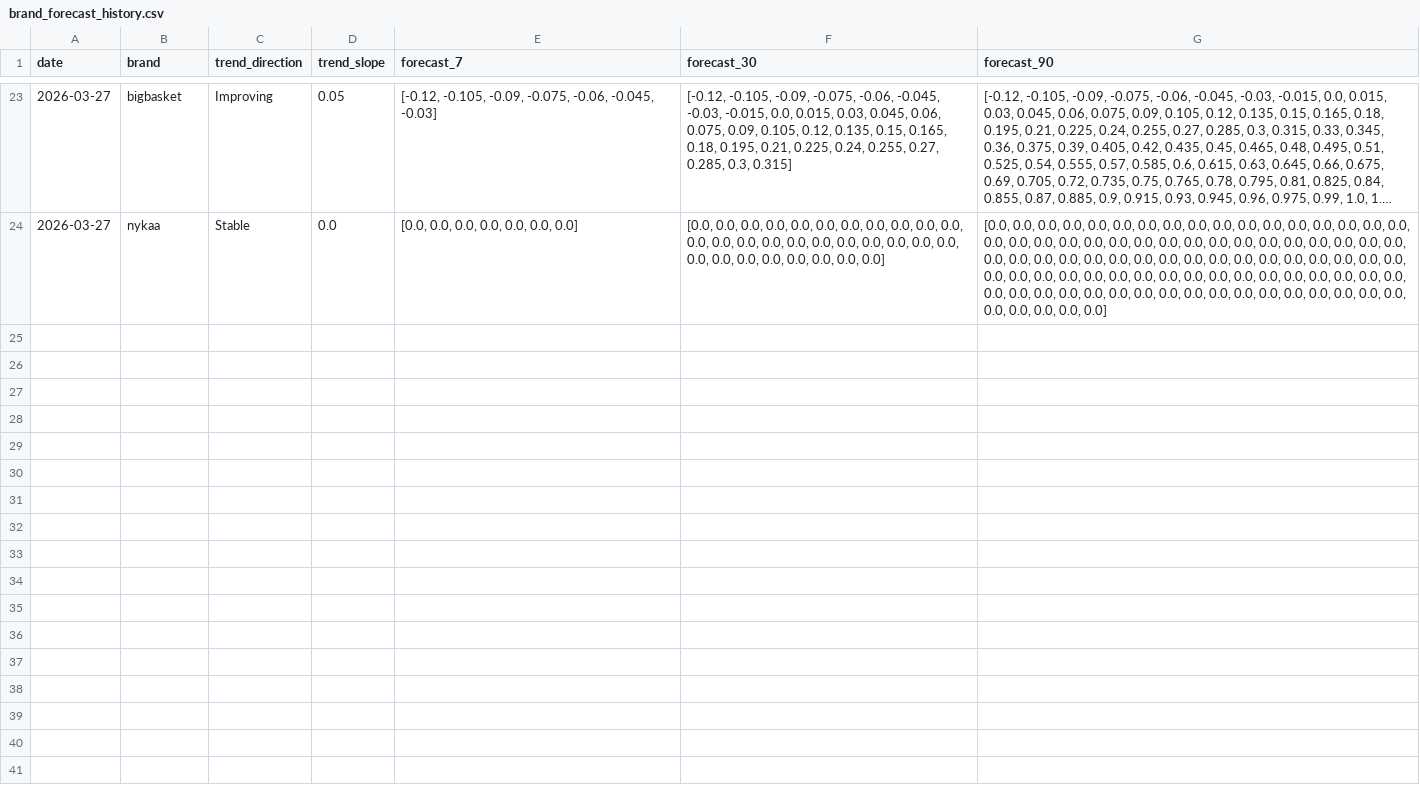
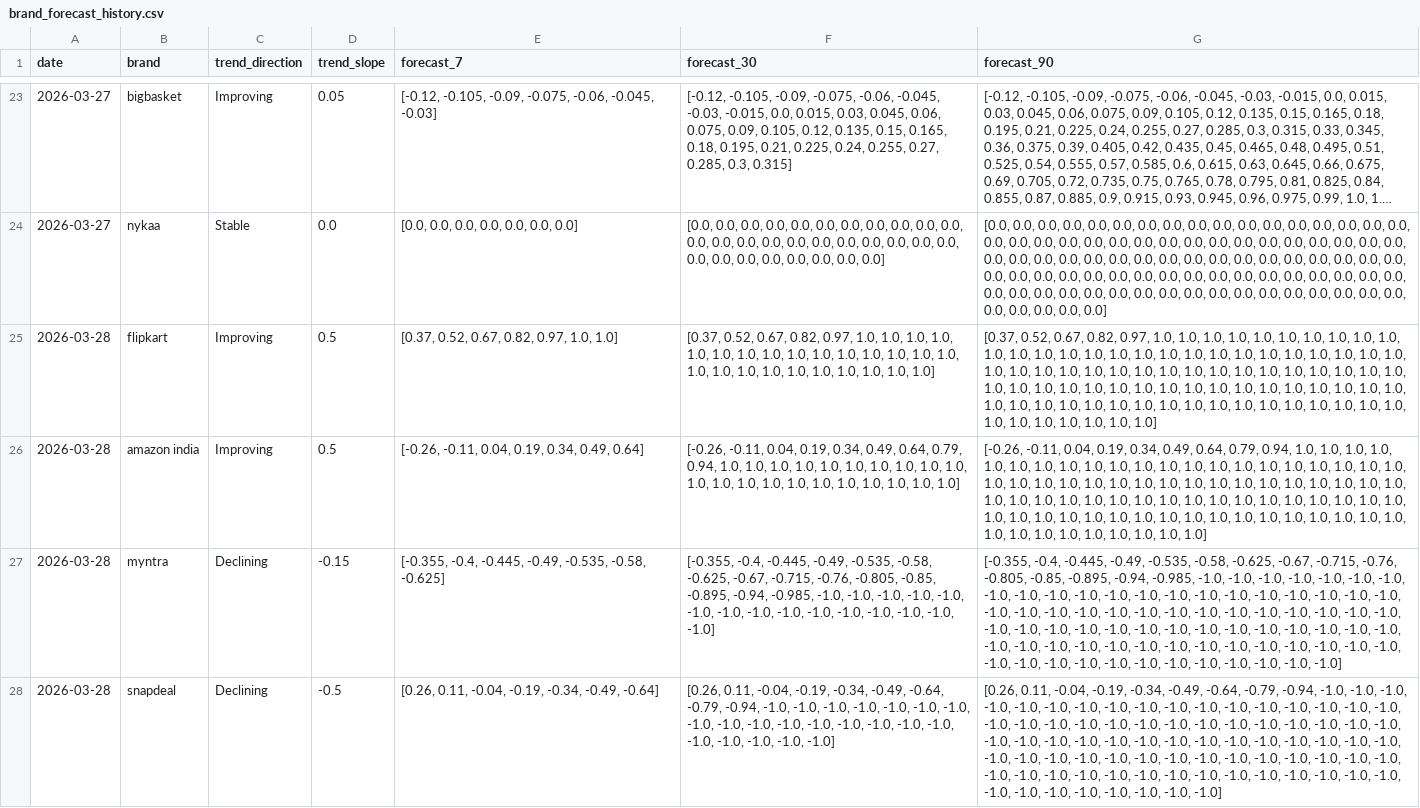
Before and after one commit to 2310Gayatri/AI-Ecommerce-Trend-Forecaster, a CSV file: data/processed/brand_forecast_history.csv, drawn as a sheet; only a part is shown, gaps mark what is left out; long unchanged cells end in …; the diff covers the shown part only; the diff names each change by its address in the sheet, - before the commit and + after, or states it on an @@ line.

```diff
--- a/data/processed/brand_forecast_history.csv
+++ b/data/processed/brand_forecast_history.csv
+row 25: 2026-03-28 | flipkart | Improving | 0.5 | [0.37, 0.52, 0.67, 0.82, 0.97, 1.0, 1.0] | [0.37, 0.52, 0.67, 0.82, 0.97, 1.0, 1.0, 1.0, 1.0, 1.0, 1.0, 1.0, 1.0, 1.0, 1.0, 1.0, 1.0, 1.0, 1.0, 1.0, 1.0, 1.0, 1.0, 1.0, 1.0, 1.0, 1.0, 1.0, 1.0, 1.0] | [0.37, 0.52, 0.67, 0.82, 0.97, 1.0, 1.0, 1.0, 1.0, 1.0, 1.0, 1.0, 1.0, 1.0, 1.0, 1.0, 1.0, 1.0, 1.0, 1.0, 1.0, 1.0, 1.0, 1.0, 1.0, 1.0, 1.0, 1.0, 1.0, 1.0, 1.0, 1.0, 1.0, 1.0, 1.0, 1.0, 1.0, 1.0, 1.0, 1.0, 1.0, 1.0, 1.0, 1.0, 1.0, 1.0, 1.0, 1.0, 1.0, 1.0, 1.0, 1.0, 1.0, 1.0, 1.0, 1.0, 1.0, 1.0, 1.0, 1.0, 1.0, 1.0, 1.0, 1.0, 1.0, 1.0, 1.0, 1.0, 1.0, 1.0, 1.0, 1.0, 1.0, 1.0, 1.0, 1.0, 1.0, 1.0, 1.0, 1.0, 1.0, 1.0, 1.0, 1.0, 1.0, 1.0, 1.0, 1.0, 1.0, 1.0]
+row 26: 2026-03-28 | amazon india | Improving | 0.5 | [-0.26, -0.11, 0.04, 0.19, 0.34, 0.49, 0.64] | [-0.26, -0.11, 0.04, 0.19, 0.34, 0.49, 0.64, 0.79, 0.94, 1.0, 1.0, 1.0, 1.0, 1.0, 1.0, 1.0, 1.0, 1.0, 1.0, 1.0, 1.0, 1.0, 1.0, 1.0, 1.0, 1.0, 1.0, 1.0, 1.0, 1.0] | [-0.26, -0.11, 0.04, 0.19, 0.34, 0.49, 0.64, 0.79, 0.94, 1.0, 1.0, 1.0, 1.0, 1.0, 1.0, 1.0, 1.0, 1.0, 1.0, 1.0, 1.0, 1.0, 1.0, 1.0, 1.0, 1.0, 1.0, 1.0, 1.0, 1.0, 1.0, 1.0, 1.0, 1.0, 1.0, 1.0, 1.0, 1.0, 1.0, 1.0, 1.0, 1.0, 1.0, 1.0, 1.0, 1.0, 1.0, 1.0, 1.0, 1.0, 1.0, 1.0, 1.0, 1.0, 1.0, 1.0, 1.0, 1.0, 1.0, 1.0, 1.0, 1.0, 1.0, 1.0, 1.0, 1.0, 1.0, 1.0, 1.0, 1.0, 1.0, 1.0, 1.0, 1.0, 1.0, 1.0, 1.0, 1.0, 1.0, 1.0, 1.0, 1.0, 1.0, 1.0, 1.0, 1.0, 1.0, 1.0, 1.0, 1.0]
+row 27: 2026-03-28 | myntra | Declining | -0.15 | [-0.355, -0.4, -0.445, -0.49, -0.535, -0.58, -0.625] | [-0.355, -0.4, -0.445, -0.49, -0.535, -0.58, -0.625, -0.67, -0.715, -0.76, -0.805, -0.85, -0.895, -0.94, -0.985, -1.0, -1.0, -1.0, -1.0, -1.0, -1.0, -1.0, -1.0, -1.0, -1.0, -1.0, -1.0, -1.0, -1.0, -1.0] | [-0.355, -0.4, -0.445, -0.49, -0.535, -0.58, -0.625, -0.67, -0.715, -0.76, -0.805, -0.85, -0.895, -0.94, -0.985, -1.0, -1.0, -1.0, -1.0, -1.0, -1.0, -1.0, -1.0, -1.0, -1.0, -1.0, -1.0, -1.0, -1.0, -1.0, -1.0, -1.0, -1.0, -1.0, -1.0, -1.0, -1.0, -1.0, -1.0, -1.0, -1.0, -1.0, -1.0, -1.0, -1.0, -1.0, -1.0, -1.0, -1.0, -1.0, -1.0, -1.0, -1.0, -1.0, -1.0, -1.0, -1.0, -1.0, -1.0, -1.0, -1.0, -1.0, -1.0, -1.0, -1.0, -1.0, -1.0, -1.0, -1.0, -1.0, -1.0, -1.0, -1.0, -1.0, -1.0, -1.0, -1.0, -1.0, -1.0, -1.0, -1.0, -1.0, -1.0, -1.0, -1.0, -1.0, -1.0, -1.0, -1.0, -1.0]
+row 28: 2026-03-28 | snapdeal | Declining | -0.5 | [0.26, 0.11, -0.04, -0.19, -0.34, -0.49, -0.64] | [0.26, 0.11, -0.04, -0.19, -0.34, -0.49, -0.64, -0.79, -0.94, -1.0, -1.0, -1.0, -1.0, -1.0, -1.0, -1.0, -1.0, -1.0, -1.0, -1.0, -1.0, -1.0, -1.0, -1.0, -1.0, -1.0, -1.0, -1.0, -1.0, -1.0] | [0.26, 0.11, -0.04, -0.19, -0.34, -0.49, -0.64, -0.79, -0.94, -1.0, -1.0, -1.0, -1.0, -1.0, -1.0, -1.0, -1.0, -1.0, -1.0, -1.0, -1.0, -1.0, -1.0, -1.0, -1.0, -1.0, -1.0, -1.0, -1.0, -1.0, -1.0, -1.0, -1.0, -1.0, -1.0, -1.0, -1.0, -1.0, -1.0, -1.0, -1.0, -1.0, -1.0, -1.0, -1.0, -1.0, -1.0, -1.0, -1.0, -1.0, -1.0, -1.0, -1.0, -1.0, -1.0, -1.0, -1.0, -1.0, -1.0, -1.0, -1.0, -1.0, -1.0, -1.0, -1.0, -1.0, -1.0, -1.0, -1.0, -1.0, -1.0, -1.0, -1.0, -1.0, -1.0, -1.0, -1.0, -1.0, -1.0, -1.0, -1.0, -1.0, -1.0, -1.0, -1.0, -1.0, -1.0, -1.0, -1.0, -1.0]
```
Also changed, not shown: 4 added rows elsewhere in this file, data/processed/brand_daily_metrics.csv, data/processed/daily_market_metrics.csv, 1 other file.
